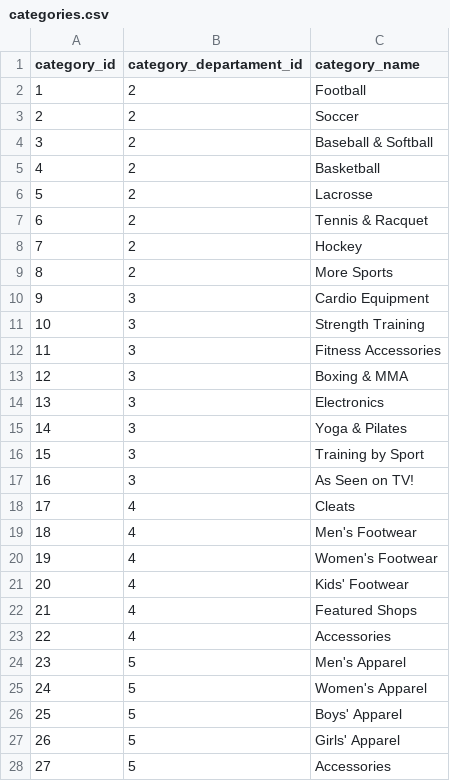
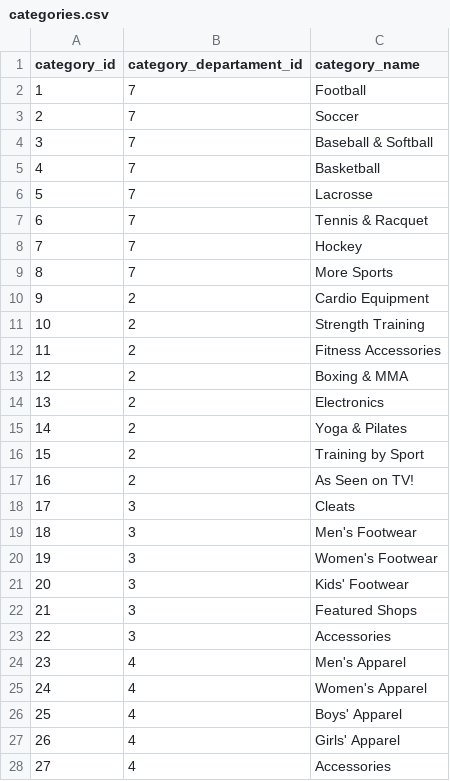
Before and after one commit to ssantanar/datasets, a CSV file: retail/categories.csv, drawn as a sheet; only a part is shown; the diff covers the shown part only.

Commit message:
Modifica archivo categories, update departments id

```diff
--- a/retail/categories.csv
+++ b/retail/categories.csv
@@ -1,28 +1,28 @@
 category_id,category_departament_id,category_name
-1,2,Football
-2,2,Soccer
-3,2,Baseball & Softball
-4,2,Basketball
-5,2,Lacrosse
-6,2,Tennis & Racquet
-7,2,Hockey
-8,2,More Sports
-9,3,Cardio Equipment
-10,3,Strength Training
-11,3,Fitness Accessories
-12,3,Boxing & MMA
-13,3,Electronics
-14,3,Yoga & Pilates
-15,3,Training by Sport
-16,3,As Seen on  TV!
-17,4,Cleats
-18,4,Men's Footwear
-19,4,Women's Footwear
-20,4,Kids' Footwear
-21,4,Featured Shops
-22,4,Accessories
-23,5,Men's Apparel
-24,5,Women's Apparel
-25,5,Boys' Apparel
-26,5,Girls' Apparel
-27,5,Accessories
+1,7,Football
+2,7,Soccer
+3,7,Baseball & Softball
+4,7,Basketball
+5,7,Lacrosse
+6,7,Tennis & Racquet
+7,7,Hockey
+8,7,More Sports
+9,2,Cardio Equipment
+10,2,Strength Training
+11,2,Fitness Accessories
+12,2,Boxing & MMA
+13,2,Electronics
+14,2,Yoga & Pilates
+15,2,Training by Sport
+16,2,As Seen on  TV!
+17,3,Cleats
+18,3,Men's Footwear
+19,3,Women's Footwear
+20,3,Kids' Footwear
+21,3,Featured Shops
+22,3,Accessories
+23,4,Men's Apparel
+24,4,Women's Apparel
+25,4,Boys' Apparel
+26,4,Girls' Apparel
+27,4,Accessories
```
Also changed, not shown: 21 edited cells elsewhere in this file.
